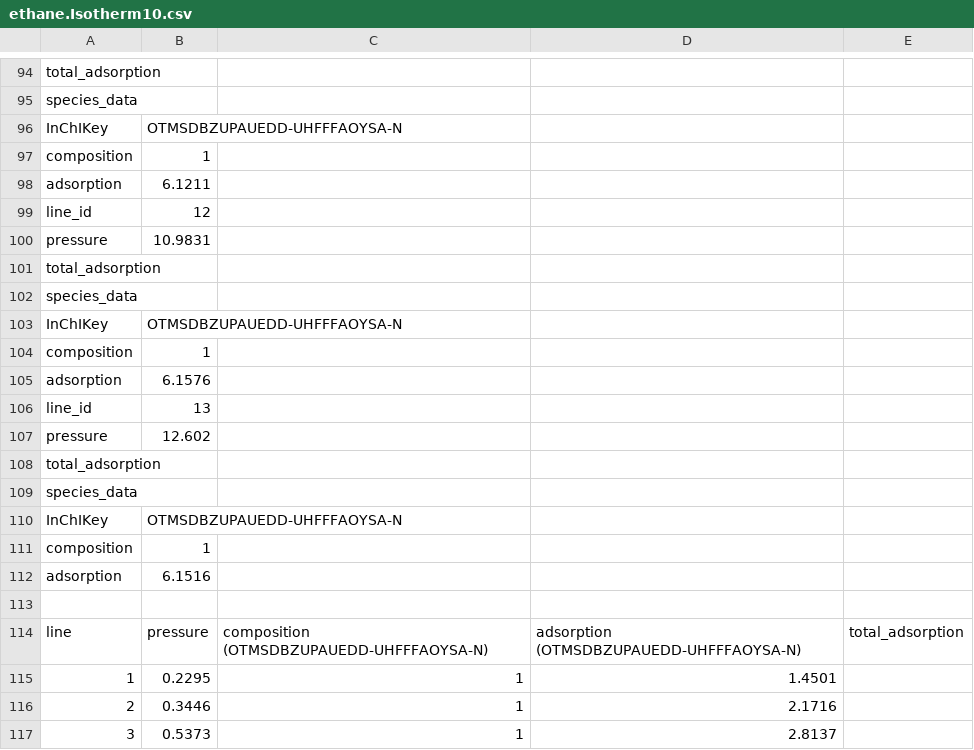
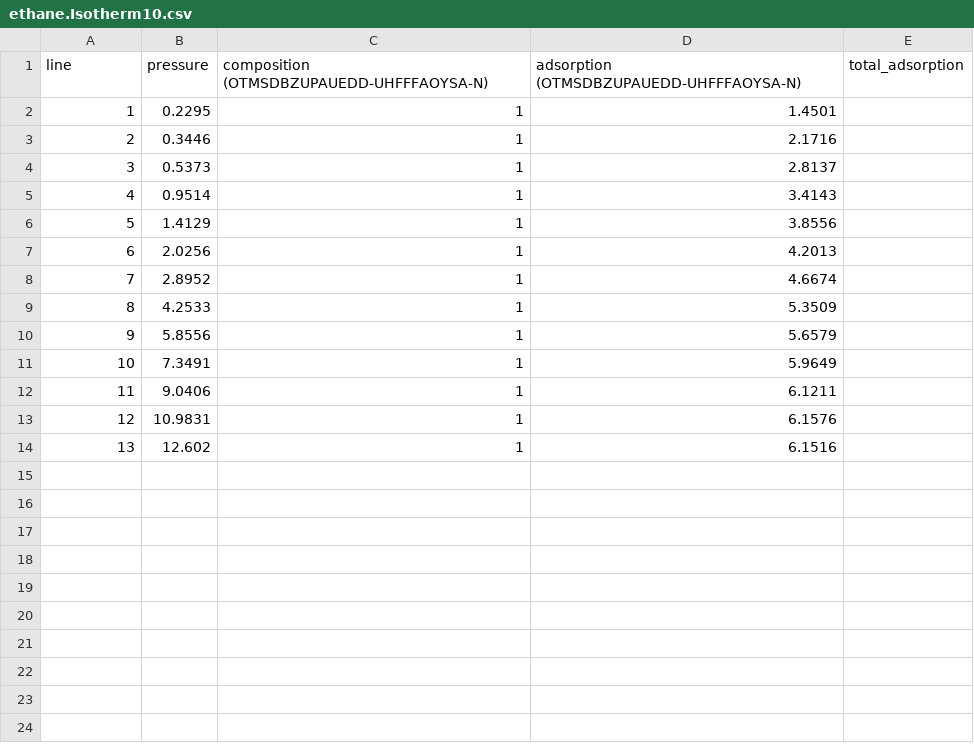
Before and after one commit to ahmadmardini/pyiast, a CSV file: ethane.Isotherm10.csv, drawn as a sheet; only a part is shown, gaps mark what is left out; the shorter side is filled out with more unchanged rows; the diff covers the shown part only; the diff names each change by its address in the sheet, - before the commit and + after, or states it on an @@ line.

```diff
--- a/ethane.Isotherm10.csv
+++ b/ethane.Isotherm10.csv
-row 94: total_adsorption
-row 95: species_data
-row 96: InChIKey | OTMSDBZUPAUEDD-UHFFFAOYSA-N
-row 97: composition | 1
-row 98: adsorption | 6.1211
-row 99: line_id | 12
-row 100: pressure | 10.9831
-row 101: total_adsorption
-row 102: species_data
-row 103: InChIKey | OTMSDBZUPAUEDD-UHFFFAOYSA-N
-row 104: composition | 1
-row 105: adsorption | 6.1576
-row 106: line_id | 13
-row 107: pressure | 12.602
-row 108: total_adsorption
-row 109: species_data
-row 110: InChIKey | OTMSDBZUPAUEDD-UHFFFAOYSA-N
-row 111: composition | 1
-row 112: adsorption | 6.1516
-row 113: (empty)
```
Also changed, not shown: 93 removed rows elsewhere in this file.
